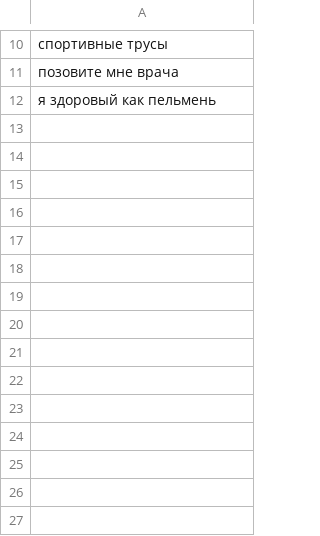
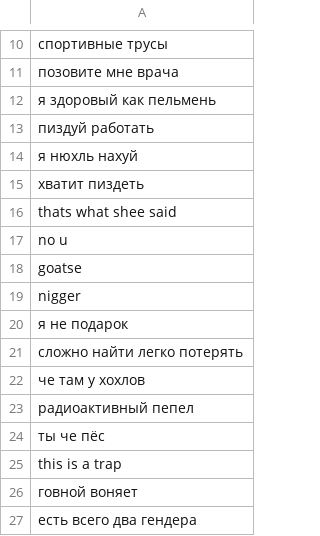
Before and after one commit to batirko/nukhl_bot, a CSV file: dict.csv, drawn as a sheet; only a part is shown, gaps mark what is left out; the diff names each change by its address in the sheet, - before the commit and + after, or states it on an @@ line.

Commit message:
Update dict.csv

```diff
--- a/dict.csv
+++ b/dict.csv
+row 13: пиздуй работать
+row 14: я нюхль нахуй
+row 15: хватит пиздеть
+row 16: thats what shee said
+row 17: no u
+row 18: goatse
+row 19: nigger
+row 20: я не подарок
+row 21: сложно найти легко потерять
+row 22: че там у хохлов
+row 23: радиоактивный пепел
+row 24: ты че пёс
+row 25: this is a trap
+row 26: говной воняет
+row 27: есть всего два гендера
```
